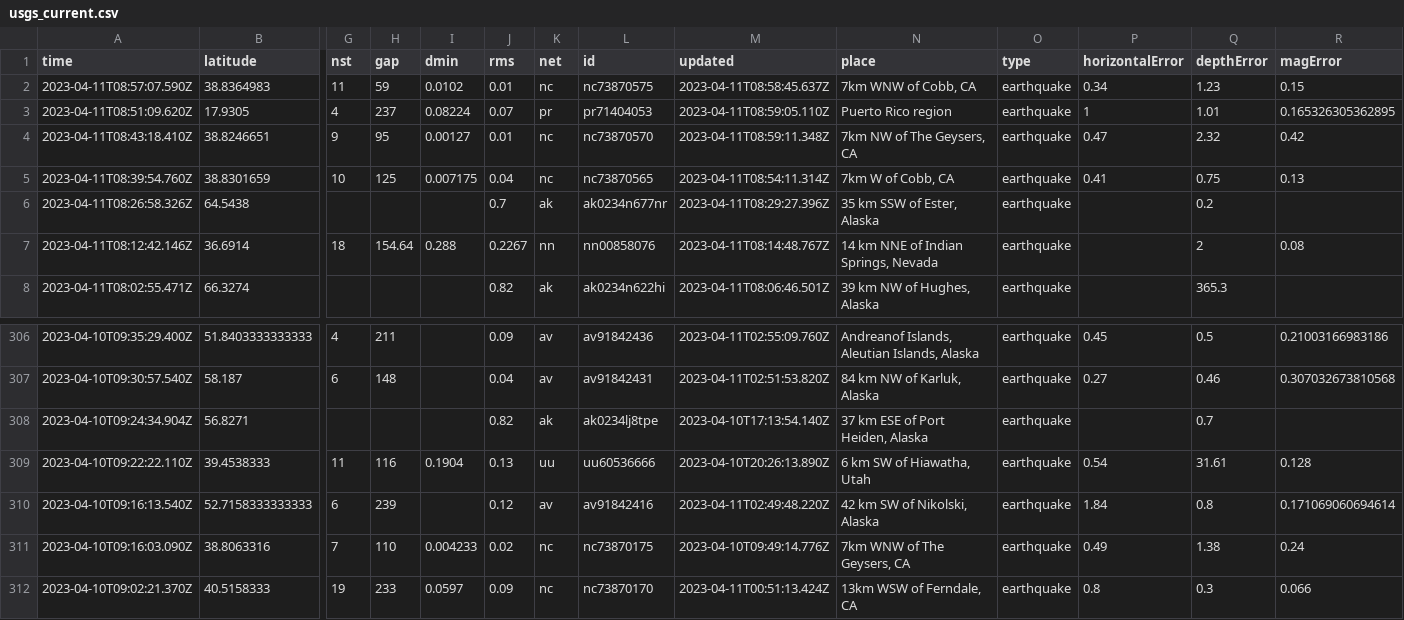
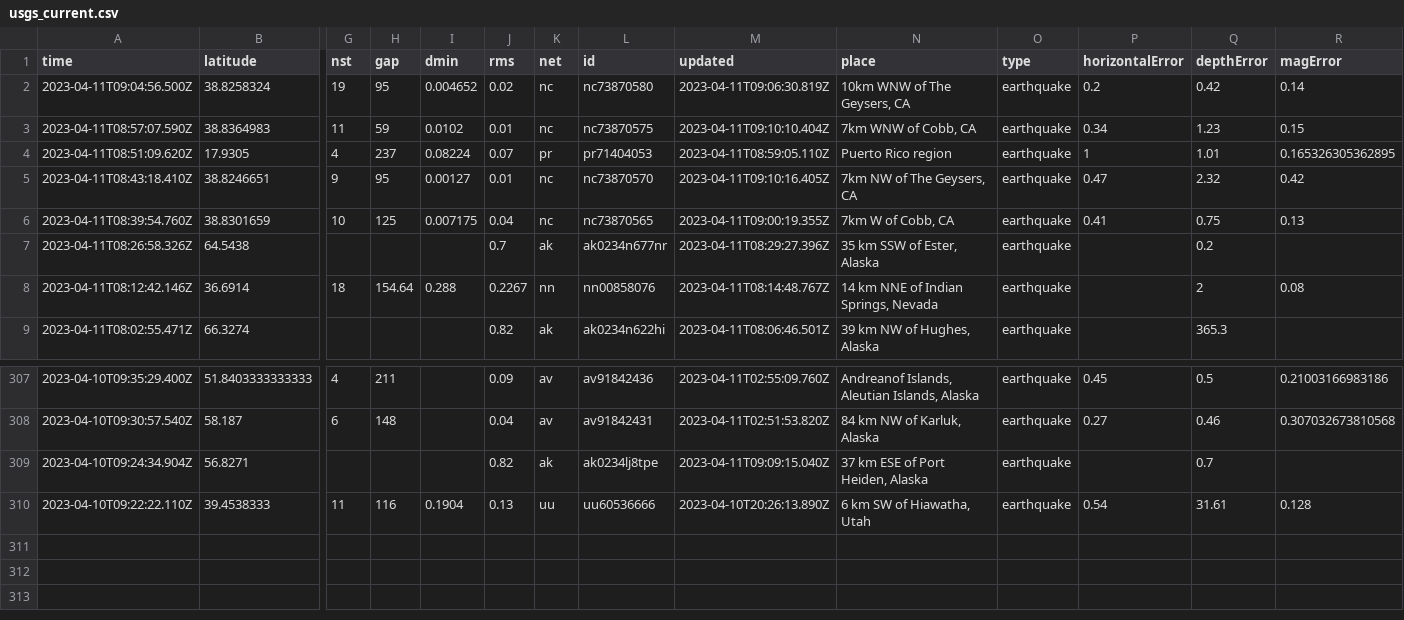
Before and after one commit to jemory/nicar22-github-actions-test, a CSV file: usgs_current.csv, drawn as a sheet; only a part is shown, gaps mark what is left out; removed rows and columns are numbered as before the commit, all else as after; rows hold the shown columns only; the diff names each change by its address in the sheet, - before the commit and + after, or states it on an @@ line.

```diff
--- a/usgs_current.csv
+++ b/usgs_current.csv
+row 2: 2023-04-11T09:04:56.500Z | 38.8258324 | 19 | 95 | 0.004652 | 0.02 | nc | nc73870580 | 2023-04-11T09:06:30.819Z | 10km WNW of The Geysers, CA | earthquake | 0.2 | 0.42 | 0.14
-M3 (updated): 2023-04-11T08:58:45.637Z
+M3 (updated): 2023-04-11T09:10:10.404Z
-M5 (updated): 2023-04-11T08:59:11.348Z
+M5 (updated): 2023-04-11T09:10:16.405Z
-M6 (updated): 2023-04-11T08:54:11.314Z
+M6 (updated): 2023-04-11T09:00:19.355Z
-M309 (updated): 2023-04-10T17:13:54.140Z
+M309 (updated): 2023-04-11T09:09:15.040Z
-row 310: 2023-04-10T09:16:13.540Z | 52.7158333333333 | 6 | 239 |  | 0.12 | av | av91842416 | 2023-04-11T02:49:48.220Z | 42 km SW of Nikolski, Alaska | earthquake | 1.84 | 0.8 | 0.171069060694614
-row 311: 2023-04-10T09:16:03.090Z | 38.8063316 | 7 | 110 | 0.004233 | 0.02 | nc | nc73870175 | 2023-04-10T09:49:14.776Z | 7km WNW of The Geysers, CA | earthquake | 0.49 | 1.38 | 0.24
-row 312: 2023-04-10T09:02:21.370Z | 40.5158333 | 19 | 233 | 0.0597 | 0.09 | nc | nc73870170 | 2023-04-11T00:51:13.424Z | 13km WSW of Ferndale, CA | earthquake | 0.8 | 0.3 | 0.066
```
